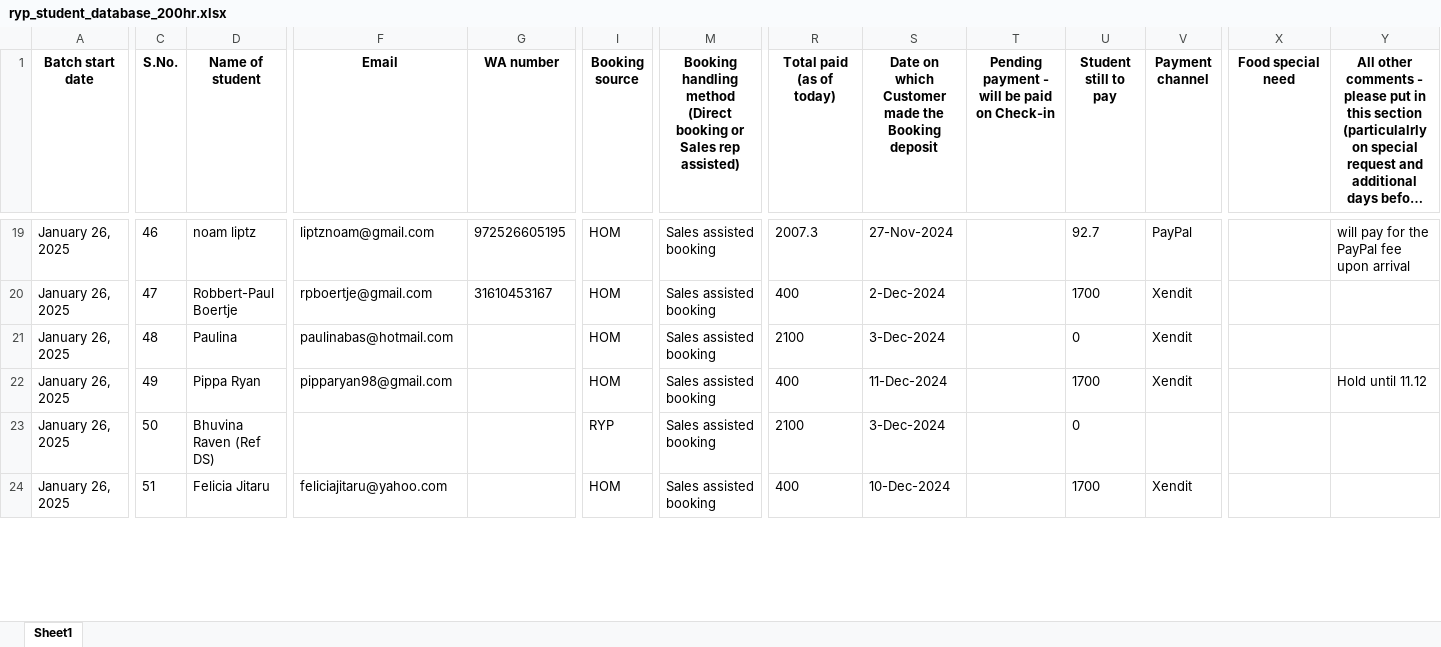
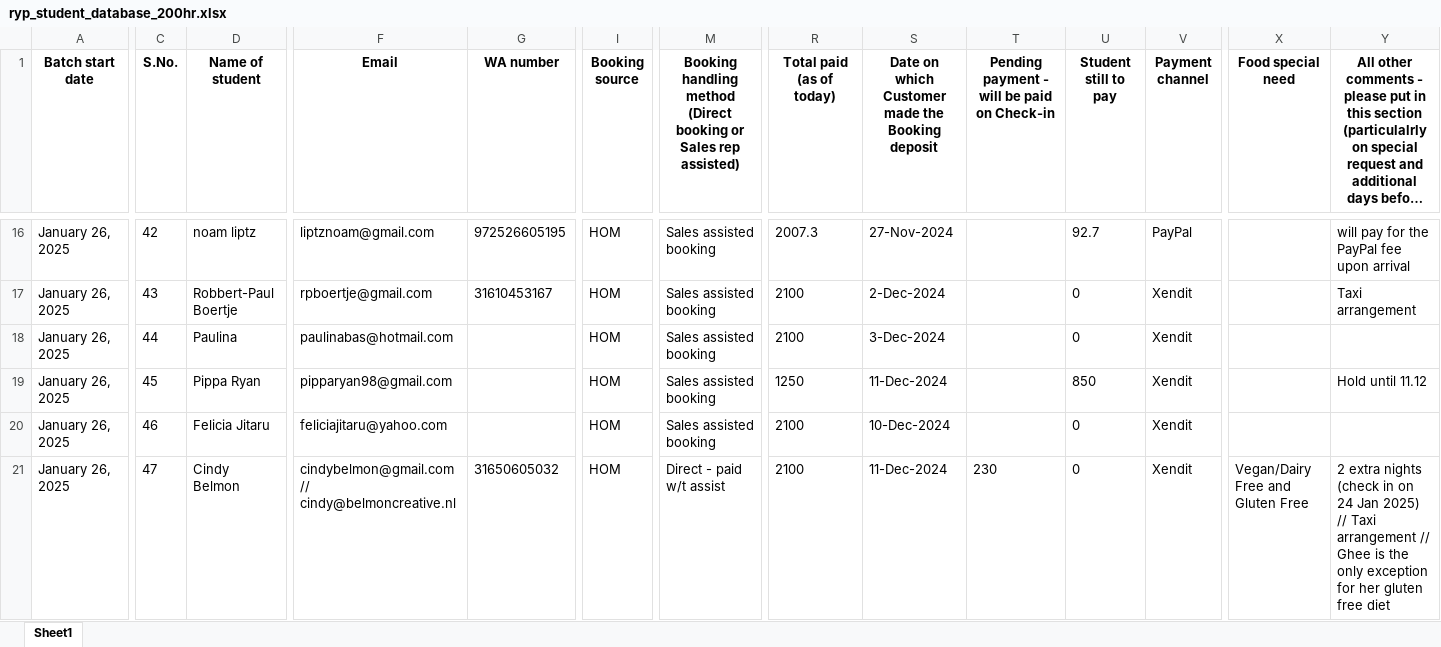
Before and after one commit to antoniusawe/sales-report, an Excel workbook: data/ryp_student_database_200hr.xlsx, sheet Sheet1, drawn as a sheet; only a part is shown, gaps mark what is left out; long unchanged cells end in …; values as stored, in another font and other column widths than the file's, no borders; addresses are those after the commit; the diff covers the shown part only; the diff names each change by its address in the sheet, - before the commit and + after, or states it on an @@ line.

Commit message:
Update data/ryp_student_database_200hr.xlsx

```diff
--- a/data/ryp_student_database_200hr.xlsx (sheet Sheet1)
+++ b/data/ryp_student_database_200hr.xlsx (sheet Sheet1)
-C16 (S.No.): 46
+C16 (S.No.): 42
-C17 (S.No.): 47
+C17 (S.No.): 43
-R17 (Total paid (as of today)): 400
+R17 (Total paid (as of today)): 2100
-U17 (Student still to pay): 1700
+U17 (Student still to pay): 0
-Y17: (empty)
+Y17: Taxi arrangement
-C18 (S.No.): 48
+C18 (S.No.): 44
-C19 (S.No.): 49
+C19 (S.No.): 45
-R19 (Total paid (as of today)): 400
+R19 (Total paid (as of today)): 1250
-U19 (Student still to pay): 1700
+U19 (Student still to pay): 850
-C20 (S.No.): 50
+C20 (S.No.): 46
-D20 (Name of student): Bhuvina Raven (Ref DS)
+D20 (Name of student): Felicia Jitaru
-F20 (Email): (empty)
+F20 (Email): feliciajitaru@yahoo.com
-I20 (Booking source): RYP
+I20 (Booking source): HOM
-S20: 3-Dec-2024
+S20: 10-Dec-2024
-V20 (Payment channel): (empty)
+V20 (Payment channel): Xendit
-C21 (S.No.): 51
+C21 (S.No.): 47
-D21 (Name of student): Felicia Jitaru
+D21 (Name of student): Cindy Belmon
-F21 (Email): feliciajitaru@yahoo.com
+F21 (Email): cindybelmon@gmail.com // cindy@belmoncreative.nl
-G21 (WA number): (empty)
+G21 (WA number): 31650605032
-M21: Sales assisted booking
+M21: Direct - paid w/t assist
-R21 (Total paid (as of today)): 400
+R21 (Total paid (as of today)): 2100
-S21: 10-Dec-2024
+S21: 11-Dec-2024
-T21: (empty)
+T21: 230
-U21 (Student still to pay): 1700
+U21 (Student still to pay): 0
-X21 (Food special need): (empty)
+X21 (Food special need): Vegan/Dairy Free and Gluten Free
-Y21: (empty)
+Y21: 2 extra nights (check in on 24 Jan 2025) // Taxi arrangement // Ghee is the only exception for her gluten free diet
```
Also changed, not shown: 45 added rows, 11 removed rows, 11 moved rows and 190 edited cells elsewhere in this sheet.
